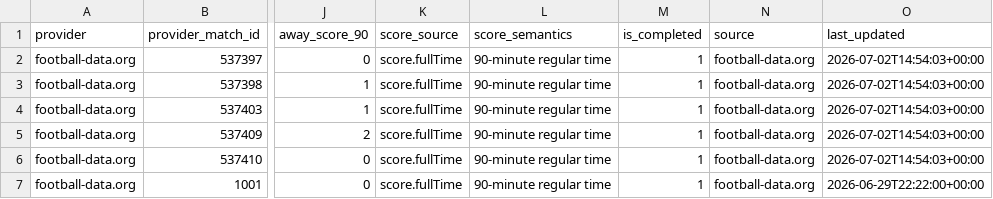
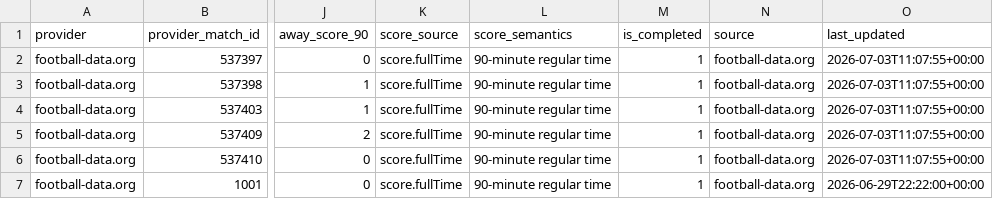
Before and after one commit to fpernett/worldcup_alpha_model, a CSV file: data/completed_results.csv, drawn as a sheet; only a part is shown, gaps mark what is left out; the diff names each change by its address in the sheet, - before the commit and + after, or states it on an @@ line.

```diff
--- a/data/completed_results.csv
+++ b/data/completed_results.csv
-O2:O6 (last_updated): 2026-07-02T14:54:03+00:00
+O2:O6 (last_updated): 2026-07-03T11:07:55+00:00
```
Also changed, not shown: data/prediction_ledger.csv, 2 other files.
